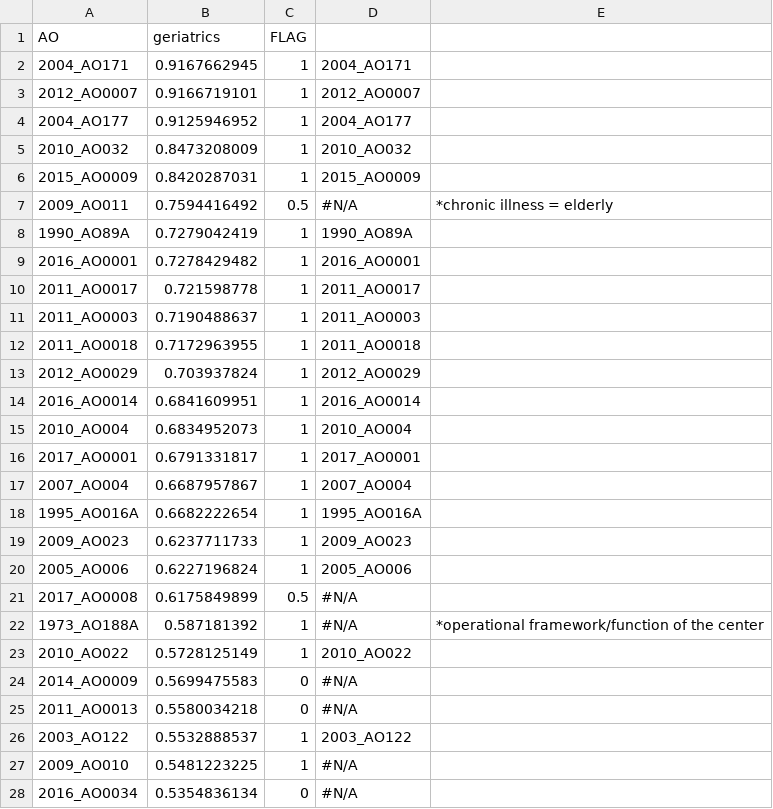
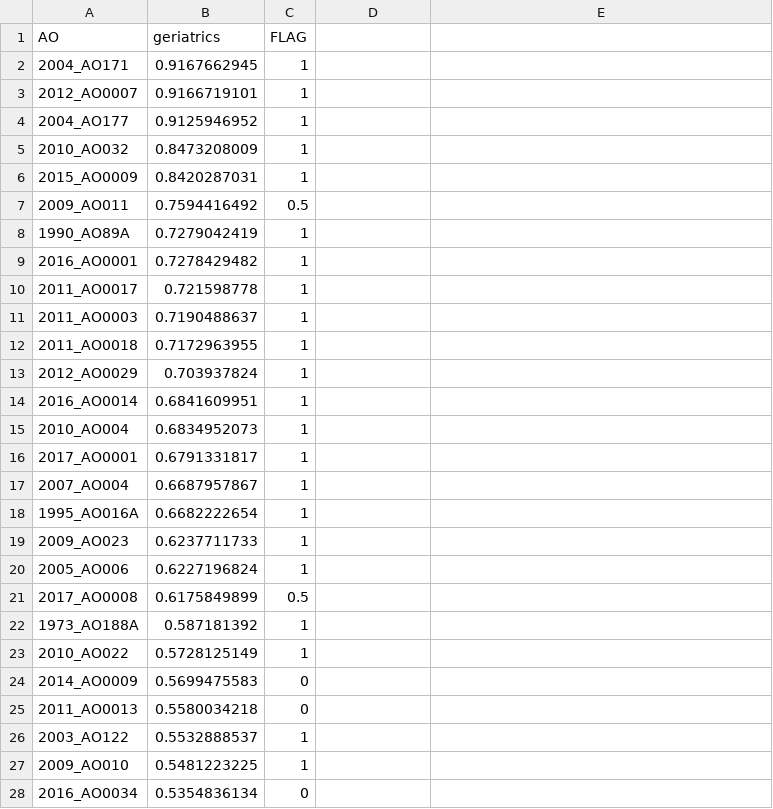
Before and after one commit to Epimetrics-Inc/project_deathstar, a CSV file: analytics/data/cycle_2/geriatrics_flagged.csv, drawn as a sheet; only a part is shown; the diff covers the shown part only.

```diff
--- a/analytics/data/cycle_2/geriatrics_flagged.csv
+++ b/analytics/data/cycle_2/geriatrics_flagged.csv
@@ -2,27 +2,27 @@ AO,geriatrics,FLAG,,
-2004_AO171,0.9167662945,1,2004_AO171,
-2012_AO0007,0.9166719101,1,2012_AO0007,
-2004_AO177,0.9125946952,1,2004_AO177,
-2010_AO032,0.8473208009,1,2010_AO032,
-2015_AO0009,0.8420287031,1,2015_AO0009,
-2009_AO011,0.7594416492,0.5,#N/A,*chronic illness = elderly
-1990_AO89A,0.7279042419,1,1990_AO89A,
-2016_AO0001,0.7278429482,1,2016_AO0001,
-2011_AO0017,0.721598778,1,2011_AO0017,
-2011_AO0003,0.7190488637,1,2011_AO0003,
-2011_AO0018,0.7172963955,1,2011_AO0018,
-2012_AO0029,0.703937824,1,2012_AO0029,
-2016_AO0014,0.6841609951,1,2016_AO0014,
-2010_AO004,0.6834952073,1,2010_AO004,
-2017_AO0001,0.6791331817,1,2017_AO0001,
-2007_AO004,0.6687957867,1,2007_AO004,
-1995_AO016A,0.6682222654,1,1995_AO016A,
-2009_AO023,0.6237711733,1,2009_AO023,
-2005_AO006,0.6227196824,1,2005_AO006,
-2017_AO0008,0.6175849899,0.5,#N/A,
-1973_AO188A,0.587181392,1,#N/A,*operational framework/function of the center
-2010_AO022,0.5728125149,1,2010_AO022,
-2014_AO0009,0.5699475583,0,#N/A,
-2011_AO0013,0.5580034218,0,#N/A,
-2003_AO122,0.5532888537,1,2003_AO122,
-2009_AO010,0.5481223225,1,#N/A,
-2016_AO0034,0.5354836134,0,#N/A,
+2004_AO171,0.9167662945,1
+2012_AO0007,0.9166719101,1
+2004_AO177,0.9125946952,1
+2010_AO032,0.8473208009,1
+2015_AO0009,0.8420287031,1
+2009_AO011,0.7594416492,0.5
+1990_AO89A,0.7279042419,1
+2016_AO0001,0.7278429482,1
+2011_AO0017,0.721598778,1
+2011_AO0003,0.7190488637,1
+2011_AO0018,0.7172963955,1
+2012_AO0029,0.703937824,1
+2016_AO0014,0.6841609951,1
+2010_AO004,0.6834952073,1
+2017_AO0001,0.6791331817,1
+2007_AO004,0.6687957867,1
+1995_AO016A,0.6682222654,1
+2009_AO023,0.6237711733,1
+2005_AO006,0.6227196824,1
+2017_AO0008,0.6175849899,0.5
+1973_AO188A,0.587181392,1
+2010_AO022,0.5728125149,1
+2014_AO0009,0.5699475583,0
+2011_AO0013,0.5580034218,0
+2003_AO122,0.5532888537,1
+2009_AO010,0.5481223225,1
+2016_AO0034,0.5354836134,0
```
Also changed, not shown: 16 edited cells elsewhere in this file, analytics/data/cycle_2/adolescent_keywords.csv, analytics/data/cycle_2/mnchn_flagged.csv, 5 other files.
